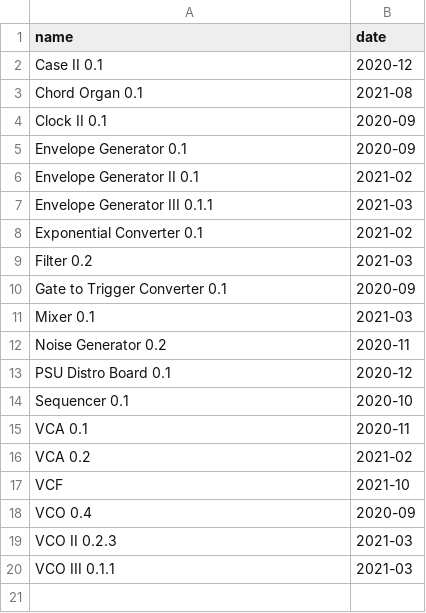
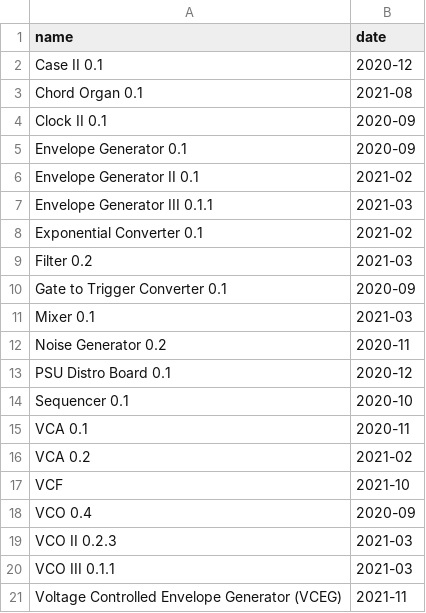
Before and after one commit to bummbummgarage/bummbummgarage.github.io, a CSV file: _data/modules.csv, drawn as a sheet; the diff names each change by its address in the sheet, - before the commit and + after, or states it on an @@ line.

Commit message:
VCEG Docs

```diff
--- a/_data/modules.csv
+++ b/_data/modules.csv
+row 21: Voltage Controlled Envelope Generator (VCEG) | 2021-11
```
Also changed, not shown: 12 other files.
